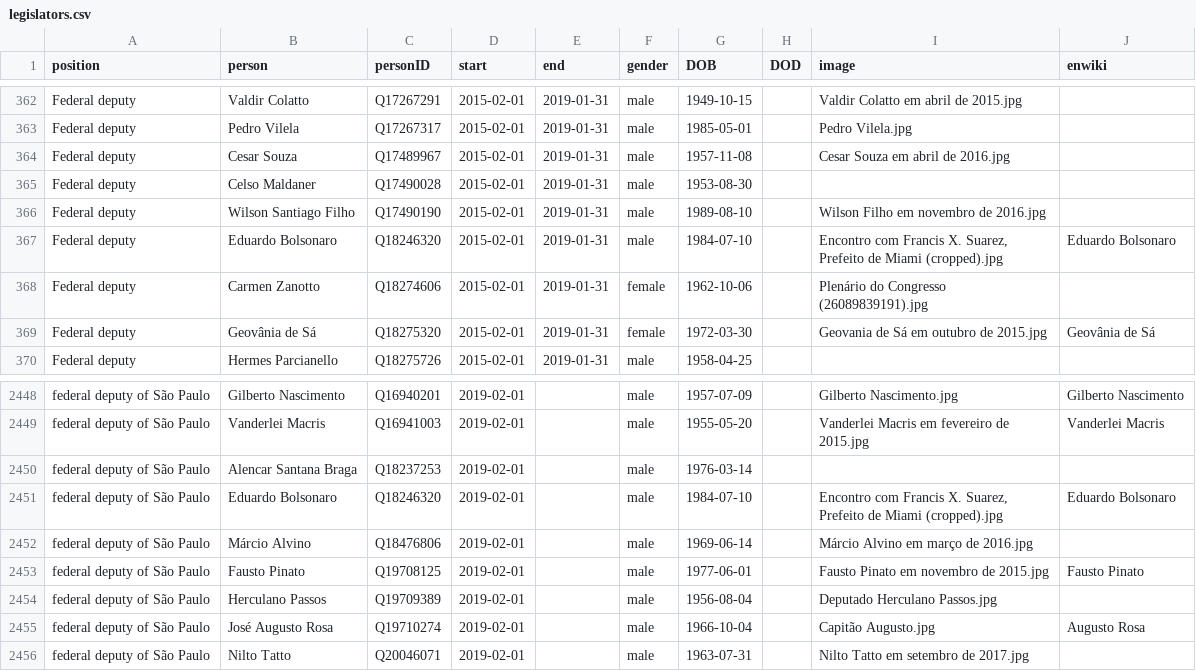
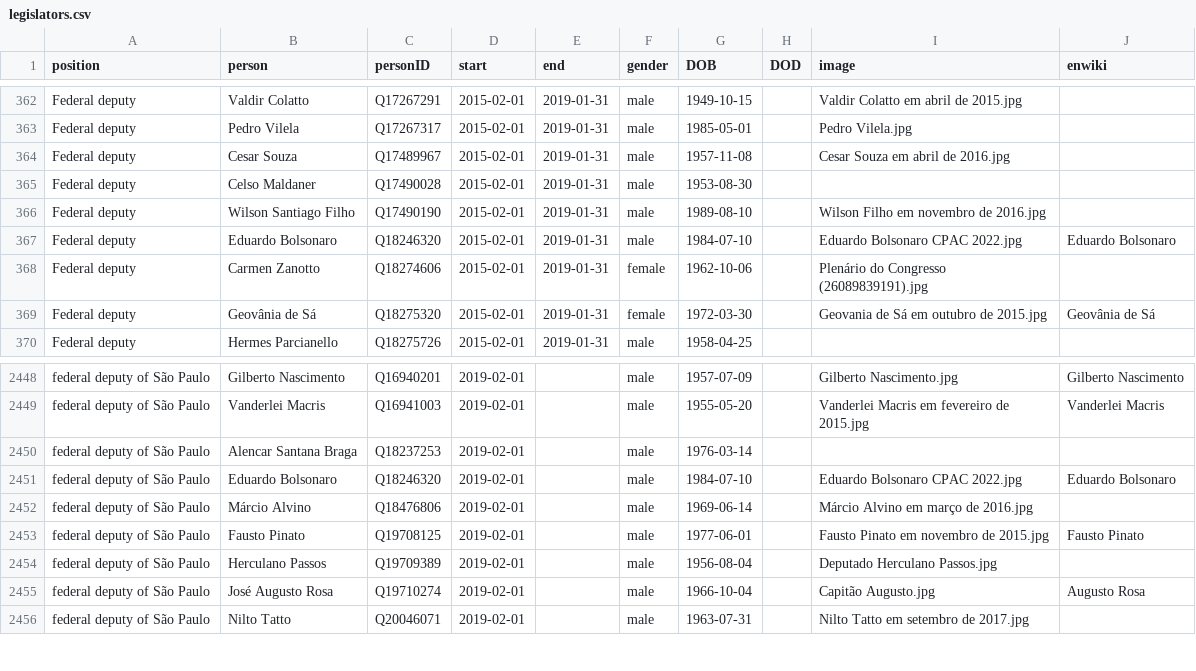
Before and after one commit to every-politician-scrapers/brazil-ministers, a CSV file: html/legislators.csv, drawn as a sheet; only a part is shown, gaps mark what is left out.

Commit message:
PCB update

```diff
--- a/html/legislators.csv
+++ b/html/legislators.csv
@@ -366,3 +366,3 @@ Federal deputy,Celso Maldaner,Q17490028,2015-02-01,2019-01-31,male,1953-08-30,,,
 Federal deputy,Wilson Santiago Filho,Q17490190,2015-02-01,2019-01-31,male,1989-08-10,,Wilson Filho em novembro de 2016.jpg,
-Federal deputy,Eduardo Bolsonaro,Q18246320,2015-02-01,2019-01-31,male,1984-07-10,,"Encontro com Francis X. Suarez, Prefeito de Miami (cropped).jpg",Eduardo Bolsonaro
+Federal deputy,Eduardo Bolsonaro,Q18246320,2015-02-01,2019-01-31,male,1984-07-10,,Eduardo Bolsonaro CPAC 2022.jpg,Eduardo Bolsonaro
 Federal deputy,Carmen Zanotto,Q18274606,2015-02-01,2019-01-31,female,1962-10-06,,Plenário do Congresso (26089839191).jpg,
@@ -2450,3 +2450,3 @@ federal deputy of São Paulo,Vanderlei Macris,Q16941003,2019-02-01,,male,1955-05
 federal deputy of São Paulo,Alencar Santana Braga,Q18237253,2019-02-01,,male,1976-03-14,,,
-federal deputy of São Paulo,Eduardo Bolsonaro,Q18246320,2019-02-01,,male,1984-07-10,,"Encontro com Francis X. Suarez, Prefeito de Miami (cropped).jpg",Eduardo Bolsonaro
+federal deputy of São Paulo,Eduardo Bolsonaro,Q18246320,2019-02-01,,male,1984-07-10,,Eduardo Bolsonaro CPAC 2022.jpg,Eduardo Bolsonaro
 federal deputy of São Paulo,Márcio Alvino,Q18476806,2019-02-01,,male,1969-06-14,,Márcio Alvino em março de 2016.jpg,
```
